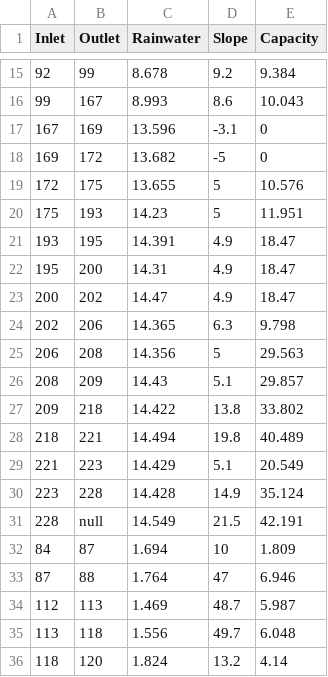
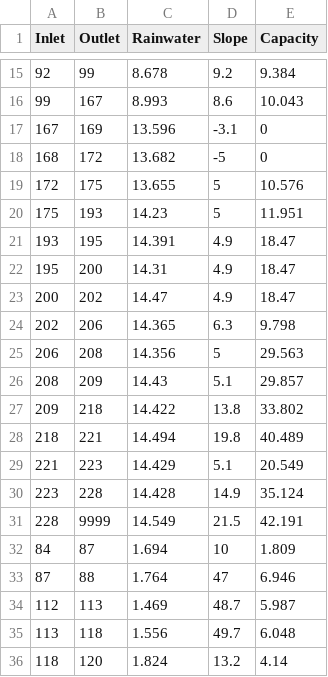
Before and after one commit to dlxiii/kamakura, a CSV file: inps/inps_1.csv (was inps/inps.csv), drawn as a sheet; only a part is shown, gaps mark what is left out.

```diff
--- a/inps/inps.csv
+++ b/inps/inps_1.csv
@@ -17,3 +17,3 @@
 167,169,13.596,-3.1,0
-169,172,13.682,-5,0
+168,172,13.682,-5,0
 172,175,13.655,5,10.576
@@ -30,3 +30,3 @@
 223,228,14.428,14.9,35.124
-228,null,14.549,21.5,42.191
+228,9999,14.549,21.5,42.191
 84,87,1.694,10,1.809
```
Also changed, not shown: 7 other files.
